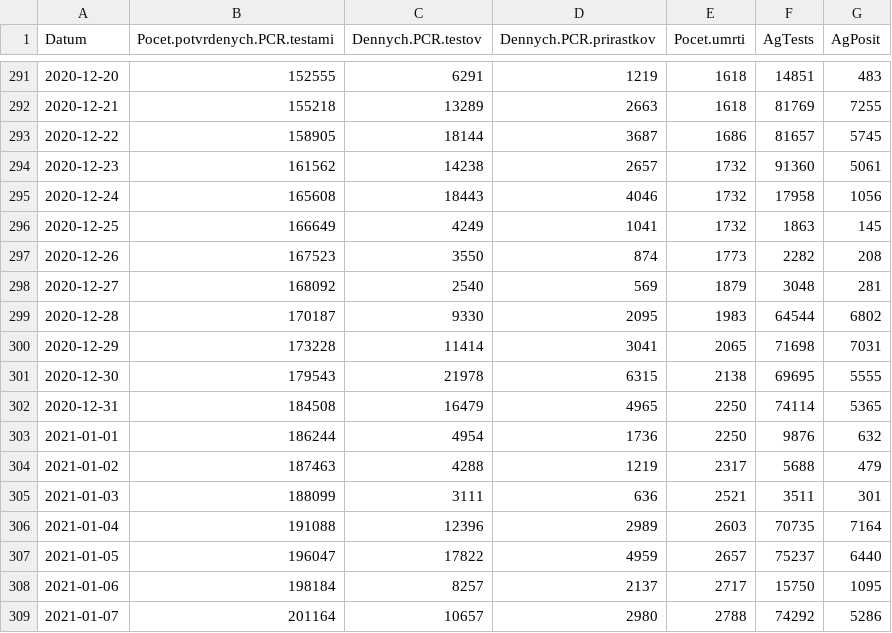
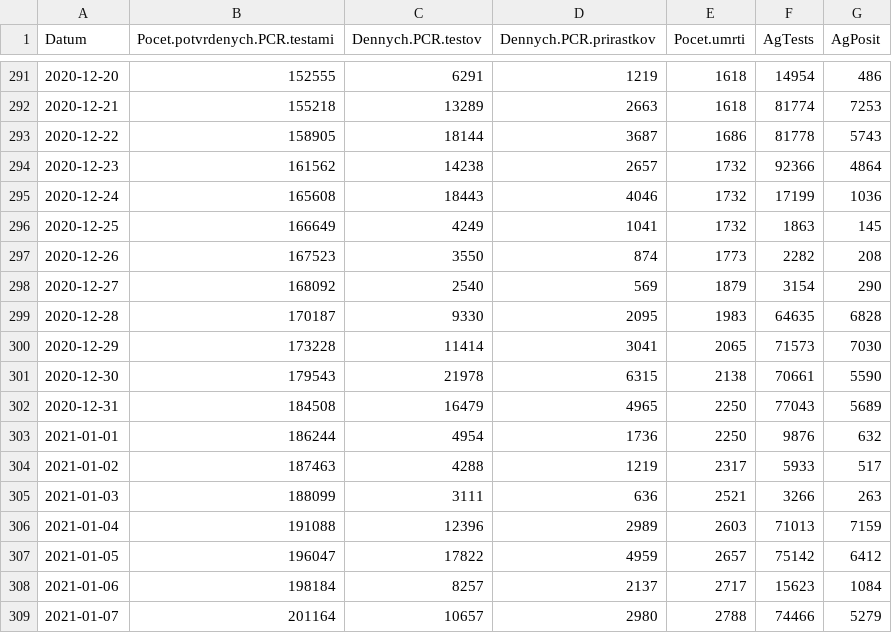
Before and after one commit to zuzancek/corona, a CSV file: SEIR_2_wave/data/korona_data_new.csv, drawn as a sheet; only a part is shown, gaps mark what is left out; the diff covers the shown part only.

```diff
--- a/SEIR_2_wave/data/korona_data_new.csv
+++ b/SEIR_2_wave/data/korona_data_new.csv
@@ -291,19 +291,19 @@
-2020-12-20,152555,6291,1219,1618,14851,483
-2020-12-21,155218,13289,2663,1618,81769,7255
-2020-12-22,158905,18144,3687,1686,81657,5745
-2020-12-23,161562,14238,2657,1732,91360,5061
-2020-12-24,165608,18443,4046,1732,17958,1056
+2020-12-20,152555,6291,1219,1618,14954,486
+2020-12-21,155218,13289,2663,1618,81774,7253
+2020-12-22,158905,18144,3687,1686,81778,5743
+2020-12-23,161562,14238,2657,1732,92366,4864
+2020-12-24,165608,18443,4046,1732,17199,1036
 2020-12-25,166649,4249,1041,1732,1863,145
 2020-12-26,167523,3550,874,1773,2282,208
-2020-12-27,168092,2540,569,1879,3048,281
-2020-12-28,170187,9330,2095,1983,64544,6802
-2020-12-29,173228,11414,3041,2065,71698,7031
-2020-12-30,179543,21978,6315,2138,69695,5555
-2020-12-31,184508,16479,4965,2250,74114,5365
+2020-12-27,168092,2540,569,1879,3154,290
+2020-12-28,170187,9330,2095,1983,64635,6828
+2020-12-29,173228,11414,3041,2065,71573,7030
+2020-12-30,179543,21978,6315,2138,70661,5590
+2020-12-31,184508,16479,4965,2250,77043,5689
 2021-01-01,186244,4954,1736,2250,9876,632
-2021-01-02,187463,4288,1219,2317,5688,479
-2021-01-03,188099,3111,636,2521,3511,301
-2021-01-04,191088,12396,2989,2603,70735,7164
-2021-01-05,196047,17822,4959,2657,75237,6440
-2021-01-06,198184,8257,2137,2717,15750,1095
-2021-01-07,201164,10657,2980,2788,74292,5286
+2021-01-02,187463,4288,1219,2317,5933,517
+2021-01-03,188099,3111,636,2521,3266,263
+2021-01-04,191088,12396,2989,2603,71013,7159
+2021-01-05,196047,17822,4959,2657,75142,6412
+2021-01-06,198184,8257,2137,2717,15623,1084
+2021-01-07,201164,10657,2980,2788,74466,5279
```
Also changed, not shown: 7 added rows and 109 edited cells elsewhere in this file, SEIR_2_wave/data/korona_data.csv.
